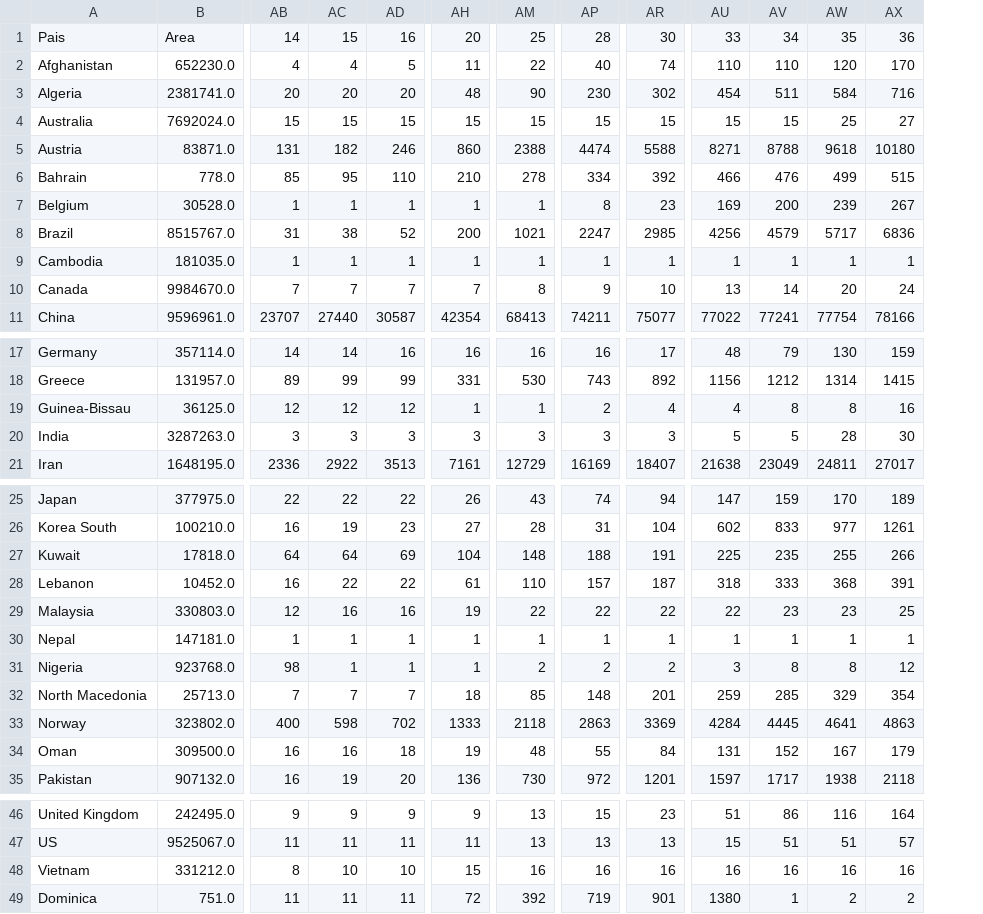
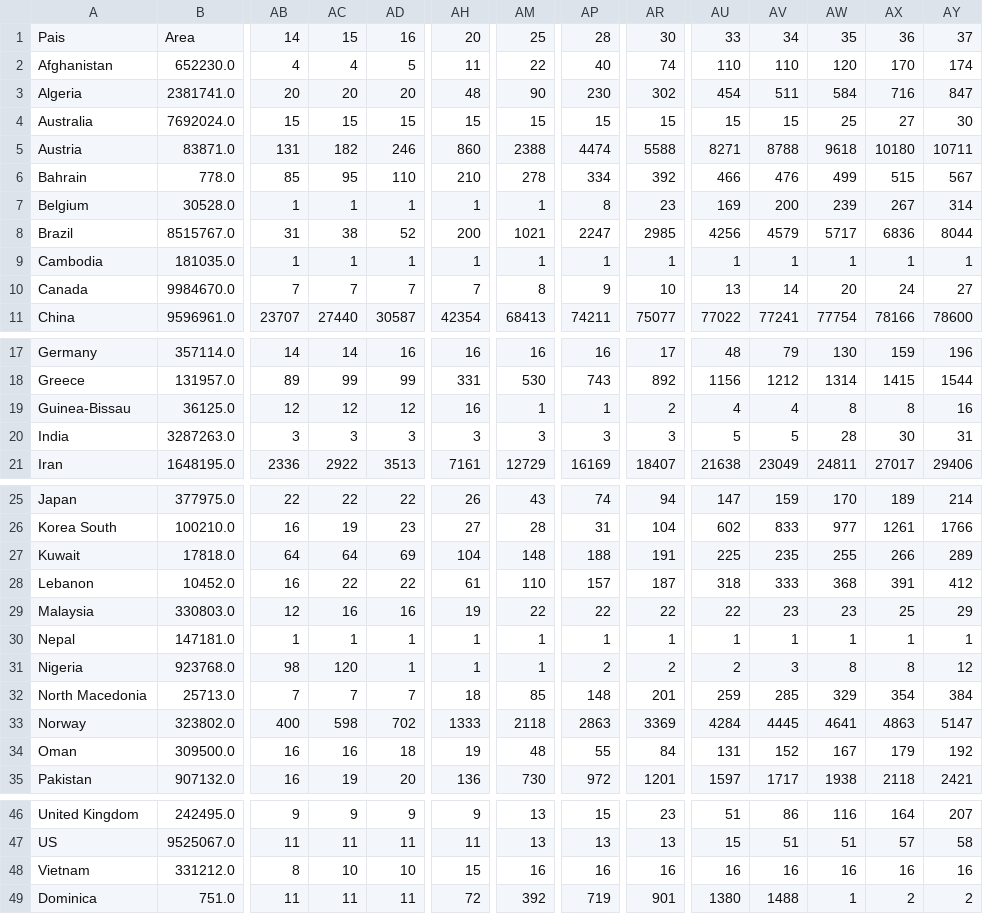
Before and after one commit to felipelewyee/COVID19MEXICOPREDICTIONER, a CSV file: database.csv, drawn as a sheet; only a part is shown, gaps mark what is left out; the diff names each change by its address in the sheet, - before the commit and + after, or states it on an @@ line.

Commit message:
Se agrega tester_columns.py para estudiar la validez de las columnas

```diff
--- a/database.csv
+++ b/database.csv
+column AY, rows 1-11: 37 | 174 | 847 | 30 | 10711 | 567 | 314 | 8044 | 1 | 27 | 78600; rows 17-21: 196 | 1544 | 16 | 31 | 29406; rows 25-35: 214 | 1766 | 289 | 412 | 29 | 1 | 12 | 384 | 5147 | 192 | 2421; rows 46-49: 207 | 58 | 16 | 2
-AH19: 1
+AH19: 16
-AP19: 2
+AP19: 1
-AR19: 4
+AR19: 2
-AV19: 8
+AV19: 4
-AX19: 16
+AX19: 8
-AC31: 1
+AC31: 120
-AM31: 2
+AM31: 1
-AU31: 3
+AU31: 2
-AV31: 8
+AV31: 3
-AX31: 12
+AX31: 8
-AV49: 1
+AV49: 1488
-AW49: 2
+AW49: 1
```
Also changed, not shown: database_prediction.csv, 1 other file.
